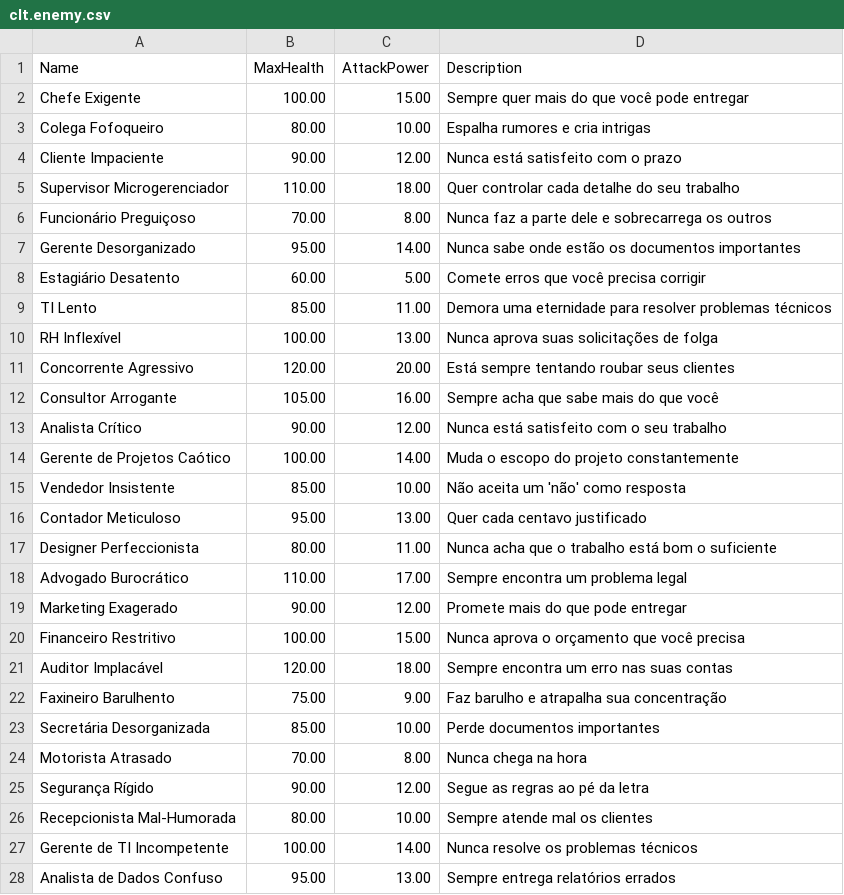
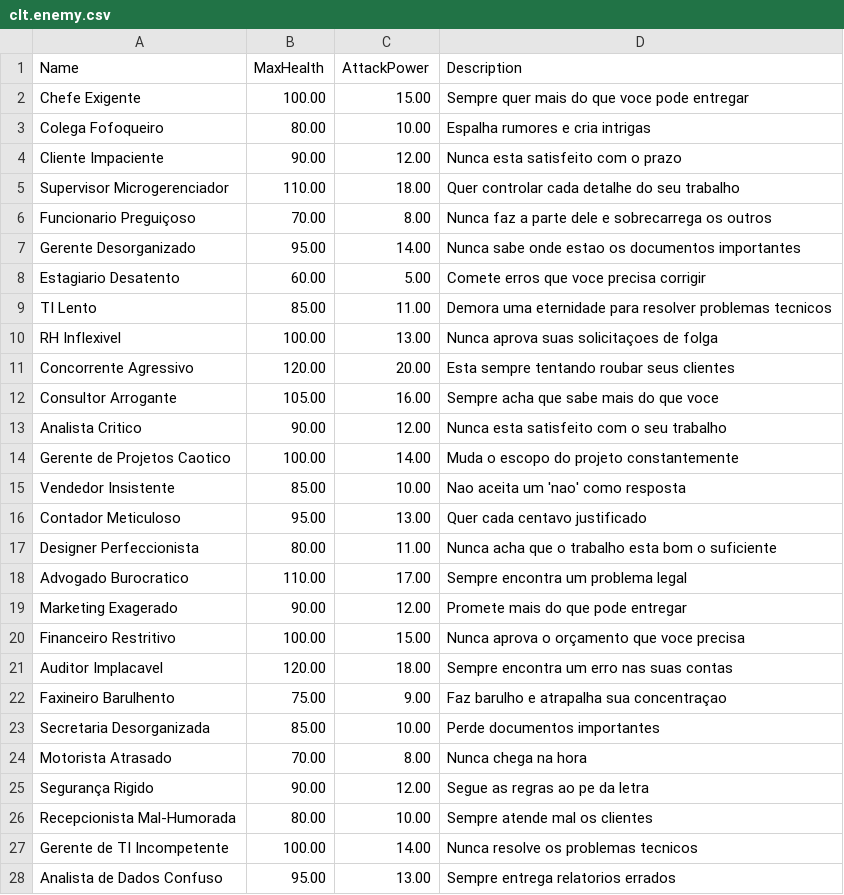
Before and after one commit to matheusrss/clt-quest-game, a CSV file: src/data/clt.enemy.csv, drawn as a sheet; only a part is shown; the diff covers the shown part only.

```diff
--- a/src/data/clt.enemy.csv
+++ b/src/data/clt.enemy.csv
@@ -1,28 +1,28 @@
 Name,MaxHealth,AttackPower,Description
-"Chefe Exigente",100.00,15.00,"Sempre quer mais do que você pode entregar"
+"Chefe Exigente",100.00,15.00,"Sempre quer mais do que voce pode entregar"
 "Colega Fofoqueiro",80.00,10.00,"Espalha rumores e cria intrigas"
-"Cliente Impaciente",90.00,12.00,"Nunca está satisfeito com o prazo"
+"Cliente Impaciente",90.00,12.00,"Nunca esta satisfeito com o prazo"
 "Supervisor Microgerenciador",110.00,18.00,"Quer controlar cada detalhe do seu trabalho"
-"Funcionário Preguiçoso",70.00,8.00,"Nunca faz a parte dele e sobrecarrega os outros"
-"Gerente Desorganizado",95.00,14.00,"Nunca sabe onde estão os documentos importantes"
-"Estagiário Desatento",60.00,5.00,"Comete erros que você precisa corrigir"
-"TI Lento",85.00,11.00,"Demora uma eternidade para resolver problemas técnicos"
-"RH Inflexível",100.00,13.00,"Nunca aprova suas solicitações de folga"
-"Concorrente Agressivo",120.00,20.00,"Está sempre tentando roubar seus clientes"
-"Consultor Arrogante",105.00,16.00,"Sempre acha que sabe mais do que você"
-"Analista Crítico",90.00,12.00,"Nunca está satisfeito com o seu trabalho"
-"Gerente de Projetos Caótico",100.00,14.00,"Muda o escopo do projeto constantemente"
-"Vendedor Insistente",85.00,10.00,"Não aceita um 'não' como resposta"
+"Funcionario Preguiçoso",70.00,8.00,"Nunca faz a parte dele e sobrecarrega os outros"
+"Gerente Desorganizado",95.00,14.00,"Nunca sabe onde estao os documentos importantes"
+"Estagiario Desatento",60.00,5.00,"Comete erros que voce precisa corrigir"
+"TI Lento",85.00,11.00,"Demora uma eternidade para resolver problemas tecnicos"
+"RH Inflexivel",100.00,13.00,"Nunca aprova suas solicitaçoes de folga"
+"Concorrente Agressivo",120.00,20.00,"Esta sempre tentando roubar seus clientes"
+"Consultor Arrogante",105.00,16.00,"Sempre acha que sabe mais do que voce"
+"Analista Critico",90.00,12.00,"Nunca esta satisfeito com o seu trabalho"
+"Gerente de Projetos Caotico",100.00,14.00,"Muda o escopo do projeto constantemente"
+"Vendedor Insistente",85.00,10.00,"Nao aceita um 'nao' como resposta"
 "Contador Meticuloso",95.00,13.00,"Quer cada centavo justificado"
-"Designer Perfeccionista",80.00,11.00,"Nunca acha que o trabalho está bom o suficiente"
-"Advogado Burocrático",110.00,17.00,"Sempre encontra um problema legal"
+"Designer Perfeccionista",80.00,11.00,"Nunca acha que o trabalho esta bom o suficiente"
+"Advogado Burocratico",110.00,17.00,"Sempre encontra um problema legal"
 "Marketing Exagerado",90.00,12.00,"Promete mais do que pode entregar"
-"Financeiro Restritivo",100.00,15.00,"Nunca aprova o orçamento que você precisa"
-"Auditor Implacável",120.00,18.00,"Sempre encontra um erro nas suas contas"
-"Faxineiro Barulhento",75.00,9.00,"Faz barulho e atrapalha sua concentração"
-"Secretária Desorganizada",85.00,10.00,"Perde documentos importantes"
+"Financeiro Restritivo",100.00,15.00,"Nunca aprova o orçamento que voce precisa"
+"Auditor Implacavel",120.00,18.00,"Sempre encontra um erro nas suas contas"
+"Faxineiro Barulhento",75.00,9.00,"Faz barulho e atrapalha sua concentraçao"
+"Secretaria Desorganizada",85.00,10.00,"Perde documentos importantes"
 "Motorista Atrasado",70.00,8.00,"Nunca chega na hora"
-"Segurança Rígido",90.00,12.00,"Segue as regras ao pé da letra"
+"Segurança Rigido",90.00,12.00,"Segue as regras ao pe da letra"
 "Recepcionista Mal-Humorada",80.00,10.00,"Sempre atende mal os clientes"
-"Gerente de TI Incompetente",100.00,14.00,"Nunca resolve os problemas técnicos"
-"Analista de Dados Confuso",95.00,13.00,"Sempre entrega relatórios errados"
+"Gerente de TI Incompetente",100.00,14.00,"Nunca resolve os problemas tecnicos"
+"Analista de Dados Confuso",95.00,13.00,"Sempre entrega relatorios errados"
```
Also changed, not shown: 24 edited cells elsewhere in this file, src/data/clt.potion.csv, src/data/clt.weapon.csv.
